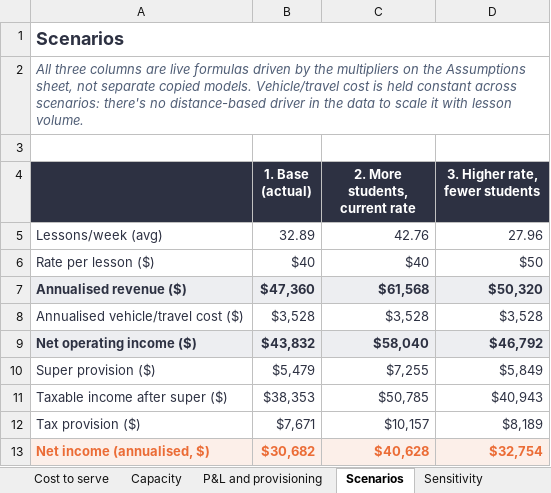
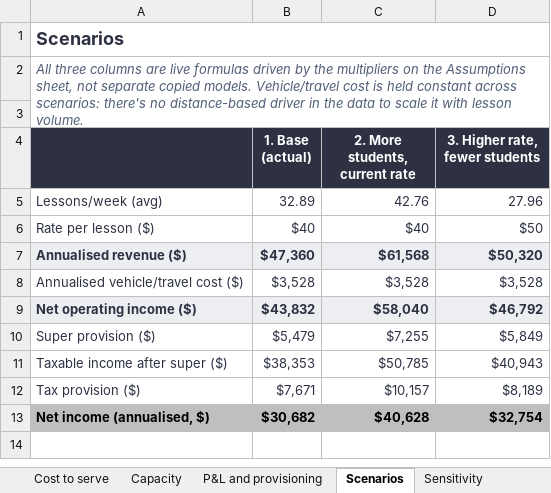
Before and after one commit to Bergstefann/tutoring-financial-model, an Excel workbook: workbook/tutoring-financial-model.xlsx, sheet Scenarios, drawn as a sheet; values as stored, in another font and other column widths than the file's, no borders; the diff names each change by its address in the sheet, - before the commit and + after, or states it on an @@ line.

```diff
--- a/workbook/tutoring-financial-model.xlsx (sheet Scenarios)
+++ b/workbook/tutoring-financial-model.xlsx (sheet Scenarios)
-A2:D2 merged
+A2:D3 merged
@@ A13:D13 fill: #FCEFE9 → #BFBFBF, text colour: #EB6C36 → black @@
```
Also changed, not shown: sheet Cost to serve, sheet Sensitivity, sheet Capacity, sheet Assumptions, other sheet tabs, formulas that keep their value.
